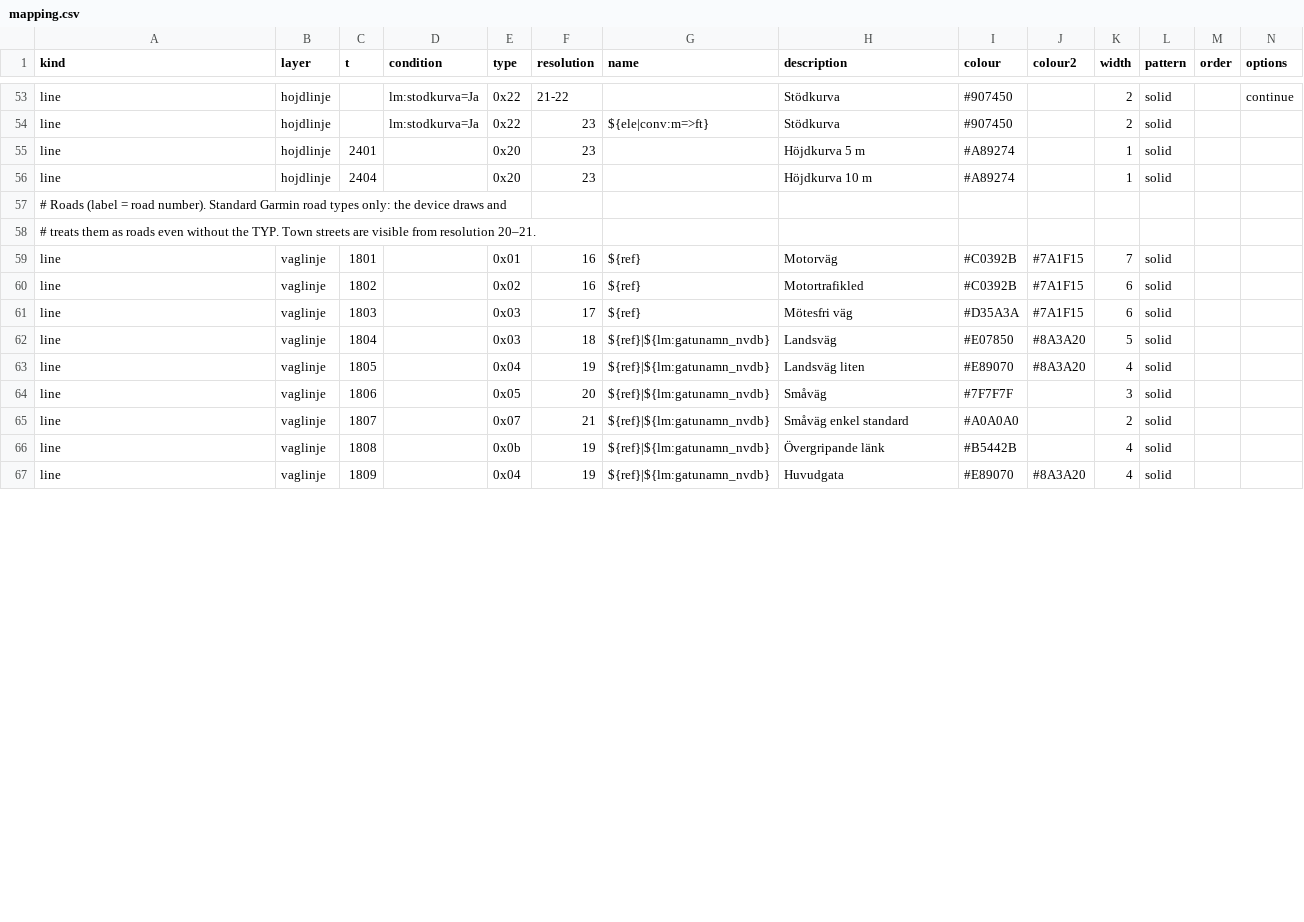
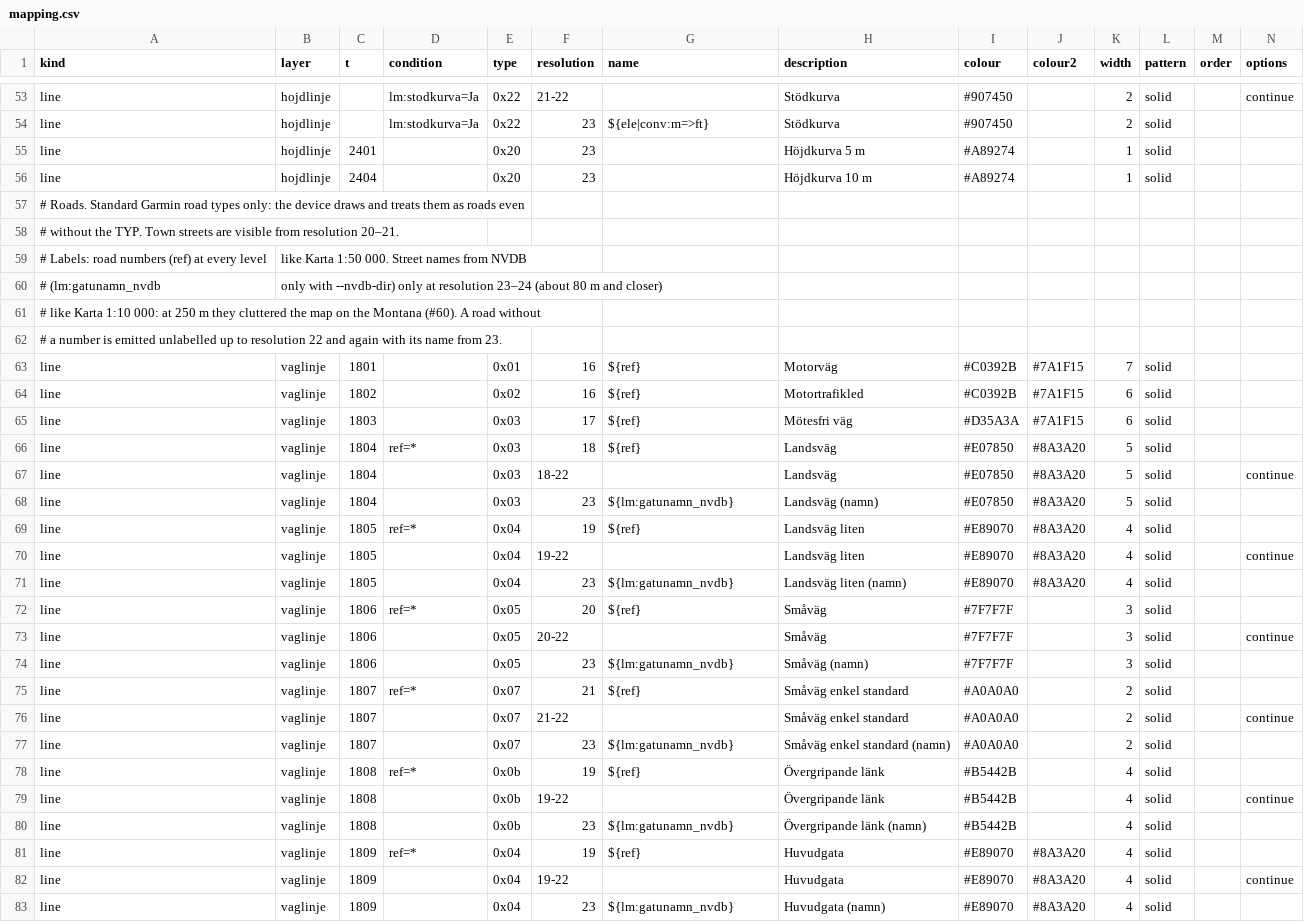
Before and after one commit to nilande/lm-garmin, a CSV file: styles/topo50/mapping.csv, drawn as a sheet; only a part is shown, gaps mark what is left out; the diff covers the shown part only.

```diff
--- a/styles/topo50/mapping.csv
+++ b/styles/topo50/mapping.csv
@@ -56,4 +56,8 @@ line,hojdlinje,2401,,0x20,23,,Höjdkurva 5 m,#A89274,,1,solid,
 line,hojdlinje,2404,,0x20,23,,Höjdkurva 10 m,#A89274,,1,solid,
-# Roads (label = road number). Standard Garmin road types only: the device draws and
-# treats them as roads even without the TYP. Town streets are visible from resolution 20–21.
+# Roads. Standard Garmin road types only: the device draws and treats them as roads even
+# without the TYP. Town streets are visible from resolution 20–21.
+# Labels: road numbers (ref) at every level, like Karta 1:50 000. Street names from NVDB
+# (lm:gatunamn_nvdb, only with --nvdb-dir) only at resolution 23–24 (about 80 m and closer),
+# like Karta 1:10 000: at 250 m they cluttered the map on the Montana (#60). A road without
+# a number is emitted unlabelled up to resolution 22 and again with its name from 23.
 line,vaglinje,1801,,0x01,16,${ref},Motorväg,#C0392B,#7A1F15,7,solid,
@@ -61,7 +65,19 @@ line,vaglinje,1802,,0x02,16,${ref},Motortrafikled,#C0392B,#7A1F15,6,solid,
 line,vaglinje,1803,,0x03,17,${ref},Mötesfri väg,#D35A3A,#7A1F15,6,solid,
-line,vaglinje,1804,,0x03,18,${ref}|${lm:gatunamn_nvdb},Landsväg,#E07850,#8A3A20,5,solid,
-line,vaglinje,1805,,0x04,19,${ref}|${lm:gatunamn_nvdb},Landsväg liten,#E89070,#8A3A20,4,solid,
-line,vaglinje,1806,,0x05,20,${ref}|${lm:gatunamn_nvdb},Småväg,#7F7F7F,,3,solid,
-line,vaglinje,1807,,0x07,21,${ref}|${lm:gatunamn_nvdb},Småväg enkel standard,#A0A0A0,,2,solid,
-line,vaglinje,1808,,0x0b,19,${ref}|${lm:gatunamn_nvdb},Övergripande länk,#B5442B,,4,solid,
-line,vaglinje,1809,,0x04,19,${ref}|${lm:gatunamn_nvdb},Huvudgata,#E89070,#8A3A20,4,solid,
+line,vaglinje,1804,ref=*,0x03,18,${ref},Landsväg,#E07850,#8A3A20,5,solid,
+line,vaglinje,1804,,0x03,18-22,,Landsväg,#E07850,#8A3A20,5,solid,,continue
+line,vaglinje,1804,,0x03,23,${lm:gatunamn_nvdb},Landsväg (namn),#E07850,#8A3A20,5,solid,
+line,vaglinje,1805,ref=*,0x04,19,${ref},Landsväg liten,#E89070,#8A3A20,4,solid,
+line,vaglinje,1805,,0x04,19-22,,Landsväg liten,#E89070,#8A3A20,4,solid,,continue
+line,vaglinje,1805,,0x04,23,${lm:gatunamn_nvdb},Landsväg liten (namn),#E89070,#8A3A20,4,solid,
+line,vaglinje,1806,ref=*,0x05,20,${ref},Småväg,#7F7F7F,,3,solid,
+line,vaglinje,1806,,0x05,20-22,,Småväg,#7F7F7F,,3,solid,,continue
+line,vaglinje,1806,,0x05,23,${lm:gatunamn_nvdb},Småväg (namn),#7F7F7F,,3,solid,
+line,vaglinje,1807,ref=*,0x07,21,${ref},Småväg enkel standard,#A0A0A0,,2,solid,
+line,vaglinje,1807,,0x07,21-22,,Småväg enkel standard,#A0A0A0,,2,solid,,continue
+line,vaglinje,1807,,0x07,23,${lm:gatunamn_nvdb},Småväg enkel standard (namn),#A0A0A0,,2,solid,
+line,vaglinje,1808,ref=*,0x0b,19,${ref},Övergripande länk,#B5442B,,4,solid,
+line,vaglinje,1808,,0x0b,19-22,,Övergripande länk,#B5442B,,4,solid,,continue
+line,vaglinje,1808,,0x0b,23,${lm:gatunamn_nvdb},Övergripande länk (namn),#B5442B,,4,solid,
+line,vaglinje,1809,ref=*,0x04,19,${ref},Huvudgata,#E89070,#8A3A20,4,solid,
+line,vaglinje,1809,,0x04,19-22,,Huvudgata,#E89070,#8A3A20,4,solid,,continue
+line,vaglinje,1809,,0x04,23,${lm:gatunamn_nvdb},Huvudgata (namn),#E89070,#8A3A20,4,solid,
```
Also changed, not shown: 4 added rows and 4 edited cells elsewhere in this file, 9 other files.
